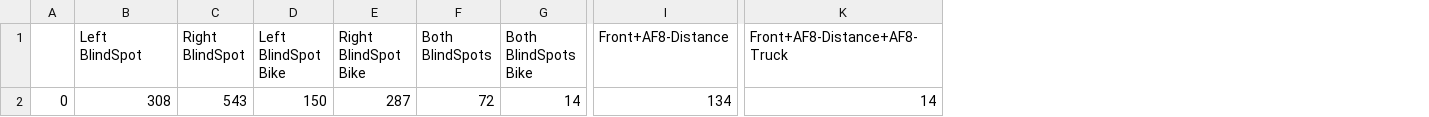
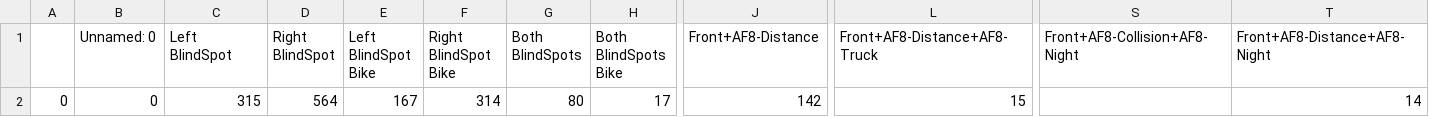
Before and after one commit to yanivriderdome/AlertClipper, a CSV file: Indices.csv, drawn as a sheet; only a part is shown, gaps mark what is left out; addresses are those after the commit; the diff covers the shown part only; the diff names each change by its address in the sheet, - before the commit and + after, or states it on an @@ line.

```diff
--- a/Indices.csv
+++ b/Indices.csv
+column B (Unnamed: 0), row 2: 0
+column S (Front+AF8-Collision+AF8-Night), empty
+column T (Front+AF8-Distance+AF8-Night), row 2: 14
-C2 (Left BlindSpot): 308
+C2 (Left BlindSpot): 315
-D2 (Right BlindSpot): 543
+D2 (Right BlindSpot): 564
-E2 (Left BlindSpot Bike): 150
+E2 (Left BlindSpot Bike): 167
-F2 (Right BlindSpot Bike): 287
+F2 (Right BlindSpot Bike): 314
-G2 (Both BlindSpots): 72
+G2 (Both BlindSpots): 80
-H2 (Both BlindSpots Bike): 14
+H2 (Both BlindSpots Bike): 17
-J2 (Front+AF8-Distance): 134
+J2 (Front+AF8-Distance): 142
-L2 (Front+AF8-Distance+AF8-Truck): 14
+L2 (Front+AF8-Distance+AF8-Truck): 15
```
Also changed, not shown: 2 edited cells elsewhere in this file, 2 other files.
